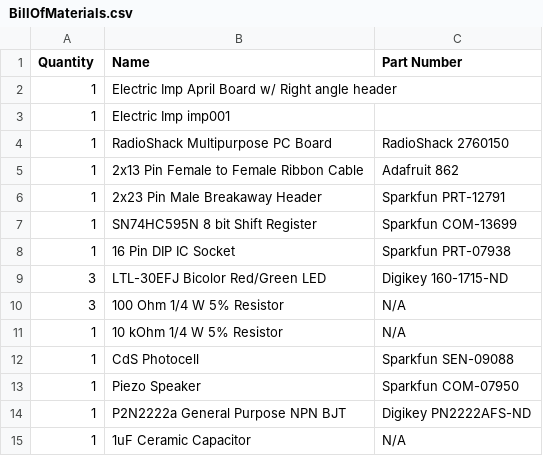
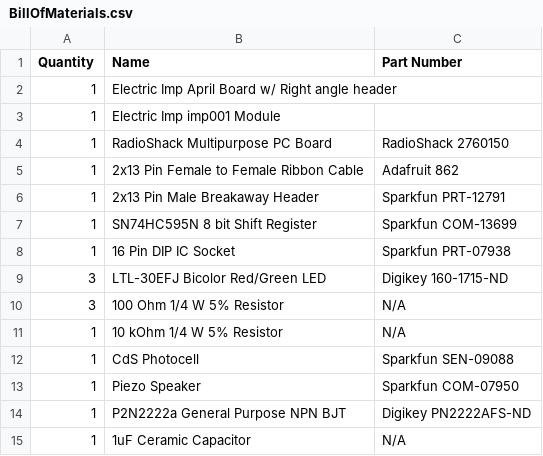
Before and after one commit to AG6GR/PANDAv2, a CSV file: doc/BillOfMaterials.csv, drawn as a sheet.

Commit message:
Proofreading

```diff
--- a/doc/BillOfMaterials.csv
+++ b/doc/BillOfMaterials.csv
@@ -2,6 +2,6 @@ Quantity,Name,Part Number
 1,Electric Imp April Board w/ Right angle header,
-1,Electric Imp imp001,
+1,Electric Imp imp001 Module,
 1,RadioShack Multipurpose PC Board,RadioShack 2760150
 1,2x13 Pin Female to Female Ribbon Cable,Adafruit 862
-1,2x23 Pin Male Breakaway Header ,Sparkfun PRT-12791
+1,2x13 Pin Male Breakaway Header ,Sparkfun PRT-12791
 1,SN74HC595N 8 bit Shift Register,Sparkfun COM-13699
```
